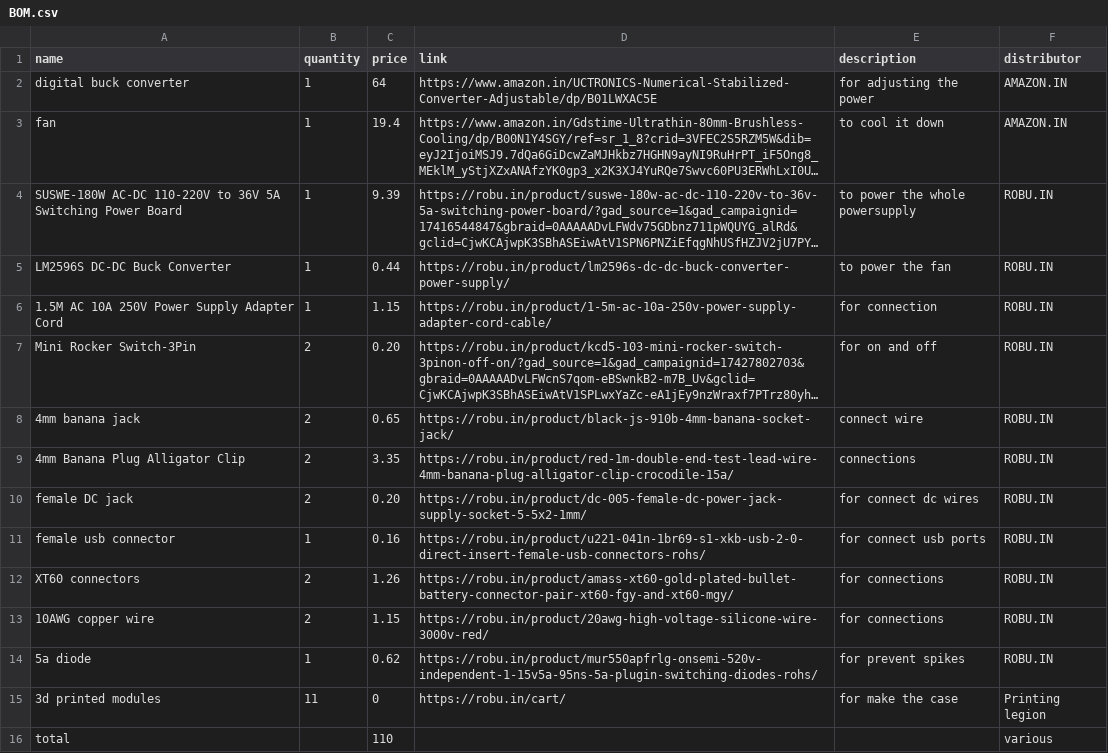
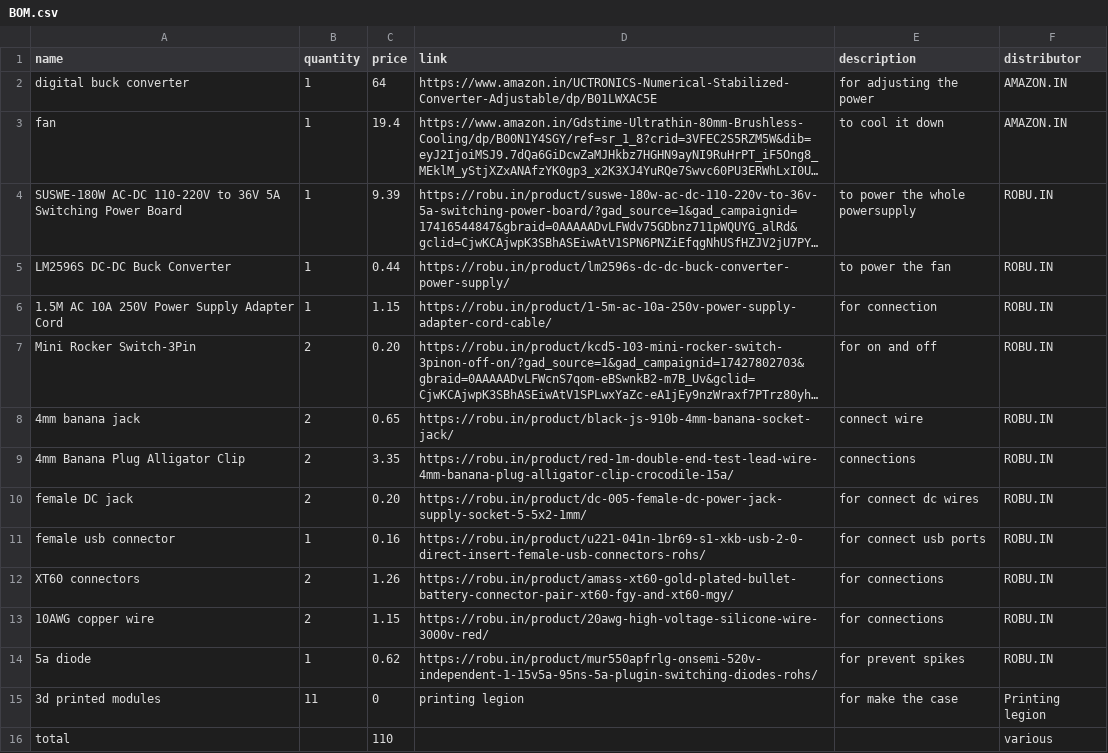
Before and after one commit to sohamboyythrdh6/bench-power-supply, a CSV file: production/BOM.csv, drawn as a sheet; long unchanged cells end in ….

Commit message:
Update BOM.csv

```diff
--- a/production/BOM.csv
+++ b/production/BOM.csv
@@ -14,3 +14,3 @@ XT60 connectors,2,1.26,https://robu.in/product/amass-xt60-gold-plated-bullet-bat
 5a diode,1,0.62,https://robu.in/product/mur550apfrlg-onsemi-520v-independent-1-15v5a-95ns-5a-plugin-switching-diodes-rohs/,for prevent spikes,ROBU.IN
-3d printed modules,11,0,https://robu.in/cart/,for make the case,Printing legion
+3d printed modules,11,0,printing legion,for make the case,Printing legion
 total,,110,,,various
```
